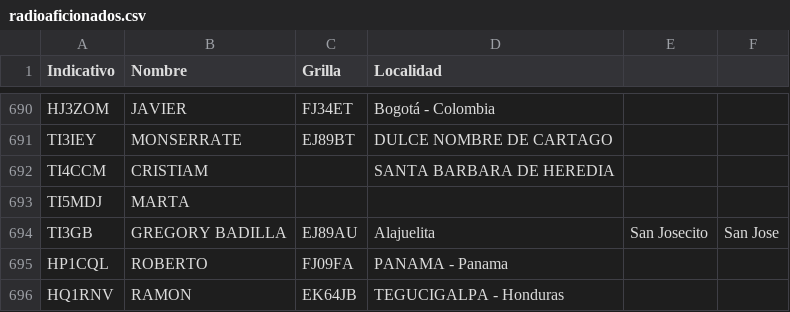
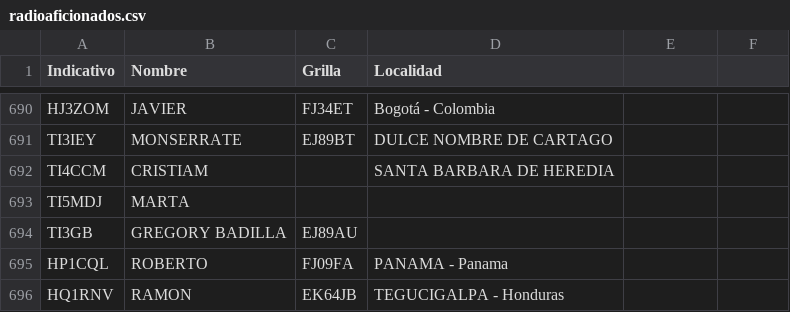
Before and after one commit to ti3wti/revista-matutina, a CSV file: data/radioaficionados.csv, drawn as a sheet; only a part is shown, gaps mark what is left out.

Commit message:
Update TI3GB entry in radioaficionados.csv
Removed location details for TI3GB entry.

```diff
--- a/data/radioaficionados.csv
+++ b/data/radioaficionados.csv
@@ -693,3 +693,3 @@ TI4CCM,CRISTIAM,,SANTA BARBARA DE HEREDIA
 TI5MDJ,MARTA,,
-TI3GB,GREGORY BADILLA,EJ89AU,Alajuelita, San Josecito, San Jose
+TI3GB,GREGORY BADILLA,EJ89AU,
 HP1CQL,ROBERTO,FJ09FA,PANAMA - Panama
```
